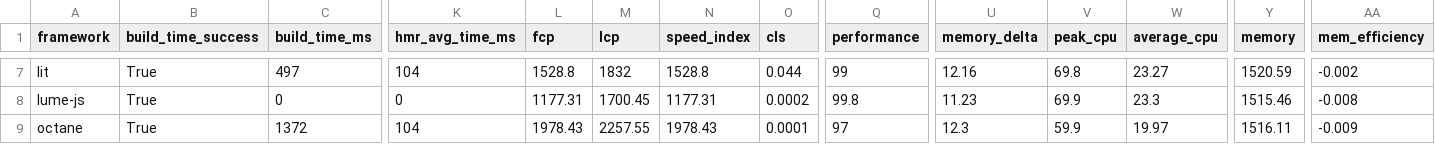
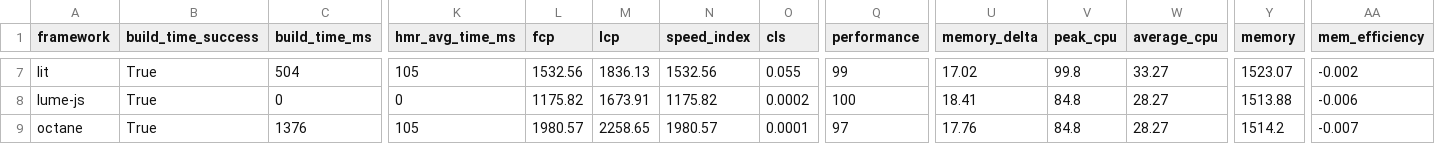
Before and after one commit to nigrosimone/framework-benchmarks, a TSV file: summary/summary.tsv, drawn as a sheet; only a part is shown, gaps mark what is left out; the diff covers the shown part only; the diff names each change by its address in the sheet, - before the commit and + after, or states it on an @@ line.

```diff
--- a/summary/summary.tsv
+++ b/summary/summary.tsv
-C7 (build_time_ms): 497
+C7 (build_time_ms): 504
-K7 (hmr_avg_time_ms): 104
+K7 (hmr_avg_time_ms): 105
-L7 (fcp): 1528.8
+L7 (fcp): 1532.56
-M7 (lcp): 1832
+M7 (lcp): 1836.13
-N7 (speed_index): 1528.8
+N7 (speed_index): 1532.56
-O7 (cls): 0.044
+O7 (cls): 0.055
-U7 (memory_delta): 12.16
+U7 (memory_delta): 17.02
-V7 (peak_cpu): 69.8
+V7 (peak_cpu): 99.8
-W7 (average_cpu): 23.27
+W7 (average_cpu): 33.27
-Y7 (memory): 1520.59
+Y7 (memory): 1523.07
-L8 (fcp): 1177.31
+L8 (fcp): 1175.82
-M8 (lcp): 1700.45
+M8 (lcp): 1673.91
-N8 (speed_index): 1177.31
+N8 (speed_index): 1175.82
-Q8 (performance): 99.8
+Q8 (performance): 100
-U8 (memory_delta): 11.23
+U8 (memory_delta): 18.41
-V8 (peak_cpu): 69.9
+V8 (peak_cpu): 84.8
-W8 (average_cpu): 23.3
+W8 (average_cpu): 28.27
-Y8 (memory): 1515.46
+Y8 (memory): 1513.88
-AA8 (mem_efficiency): -0.008
+AA8 (mem_efficiency): -0.006
-C9 (build_time_ms): 1372
+C9 (build_time_ms): 1376
-K9 (hmr_avg_time_ms): 104
+K9 (hmr_avg_time_ms): 105
-L9 (fcp): 1978.43
+L9 (fcp): 1980.57
-M9 (lcp): 2257.55
+M9 (lcp): 2258.65
-N9 (speed_index): 1978.43
+N9 (speed_index): 1980.57
-U9 (memory_delta): 12.3
+U9 (memory_delta): 17.76
-V9 (peak_cpu): 59.9
+V9 (peak_cpu): 84.8
-W9 (average_cpu): 19.97
+W9 (average_cpu): 28.27
-Y9 (memory): 1516.11
+Y9 (memory): 1514.2
-AA9 (mem_efficiency): -0.009
+AA9 (mem_efficiency): -0.007
```
Also changed, not shown: 138 edited cells elsewhere in this file, 25 other files.
